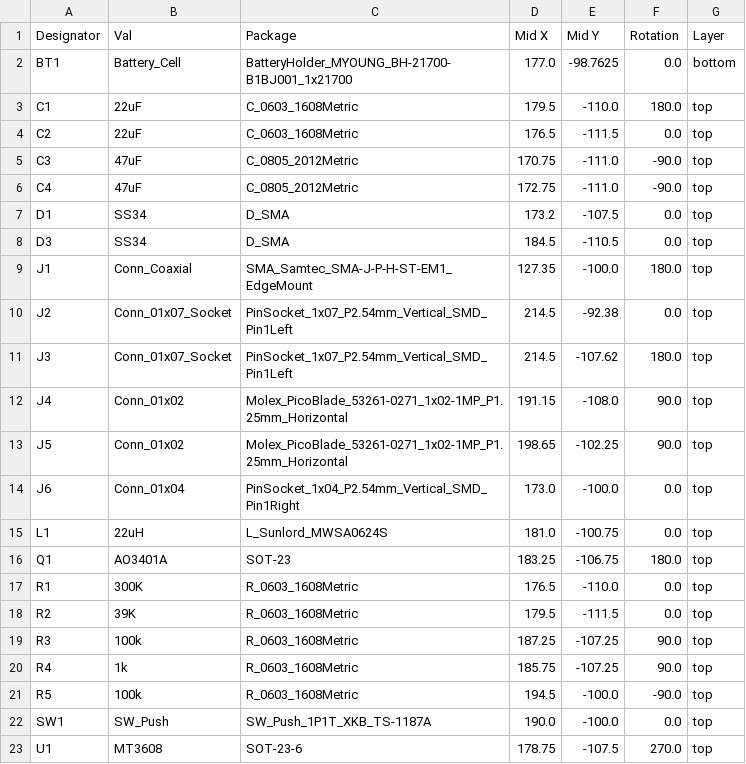
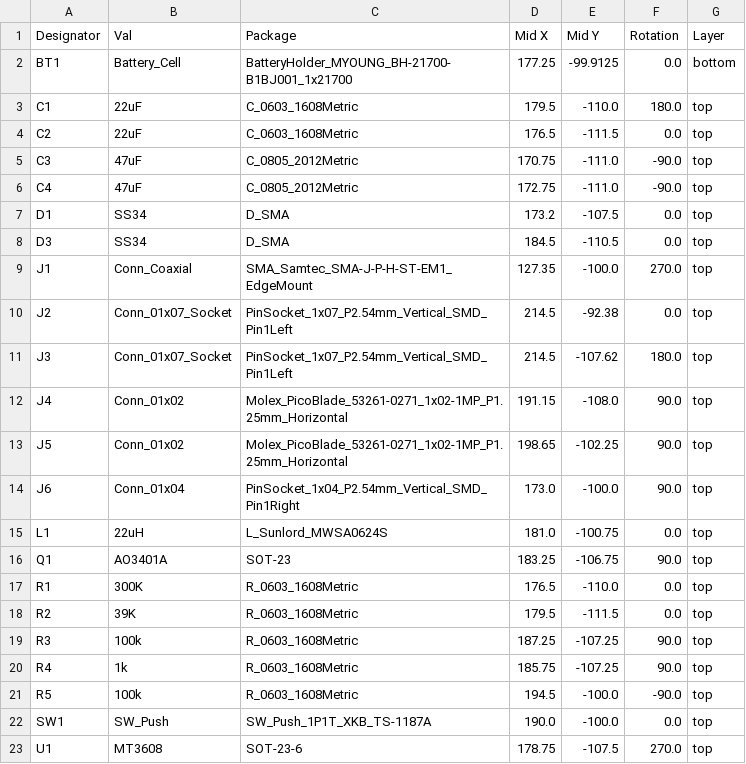
Before and after one commit to lesswater69/ikoka-stick-meshtastic-device, a CSV file: jlcpcb/CPL-ikoka-stick-meshtastic-device.csv, drawn as a sheet; only a part is shown.

Commit message:
rotation of q1,j1,j2,j3,j6 and bt1 adjustment

```diff
--- a/jlcpcb/CPL-ikoka-stick-meshtastic-device.csv
+++ b/jlcpcb/CPL-ikoka-stick-meshtastic-device.csv
@@ -1,3 +1,3 @@
 Designator,Val,Package,Mid X,Mid Y,Rotation,Layer
-BT1,Battery_Cell,BatteryHolder_MYOUNG_BH-21700-B1BJ001_1x21700,177.0,-98.7625,0.0,bottom
+BT1,Battery_Cell,BatteryHolder_MYOUNG_BH-21700-B1BJ001_1x21700,177.25,-99.9125,0.0,bottom
 C1,22uF,C_0603_1608Metric,179.5,-110.0,180.0,top
@@ -8,3 +8,3 @@ D1,SS34,D_SMA,173.2,-107.5,0.0,top
 D3,SS34,D_SMA,184.5,-110.5,0.0,top
-J1,Conn_Coaxial,SMA_Samtec_SMA-J-P-H-ST-EM1_EdgeMount,127.35,-100.0,180.0,top
+J1,Conn_Coaxial,SMA_Samtec_SMA-J-P-H-ST-EM1_EdgeMount,127.35,-100.0,270.0,top
 J2,Conn_01x07_Socket,PinSocket_1x07_P2.54mm_Vertical_SMD_Pin1Left,214.5,-92.38,0.0,top
@@ -13,5 +13,5 @@ J4,Conn_01x02,Molex_PicoBlade_53261-0271_1x02-1MP_P1.25mm_Horizontal,191.15,-108
 J5,Conn_01x02,Molex_PicoBlade_53261-0271_1x02-1MP_P1.25mm_Horizontal,198.65,-102.25,90.0,top
-J6,Conn_01x04,PinSocket_1x04_P2.54mm_Vertical_SMD_Pin1Right,173.0,-100.0,0.0,top
+J6,Conn_01x04,PinSocket_1x04_P2.54mm_Vertical_SMD_Pin1Right,173.0,-100.0,90.0,top
 L1,22uH,L_Sunlord_MWSA0624S,181.0,-100.75,0.0,top
-Q1,AO3401A,SOT-23,183.25,-106.75,180.0,top
+Q1,AO3401A,SOT-23,183.25,-106.75,90.0,top
 R1,300K,R_0603_1608Metric,176.5,-110.0,0.0,top
```
Also changed, not shown: 1 other file.
